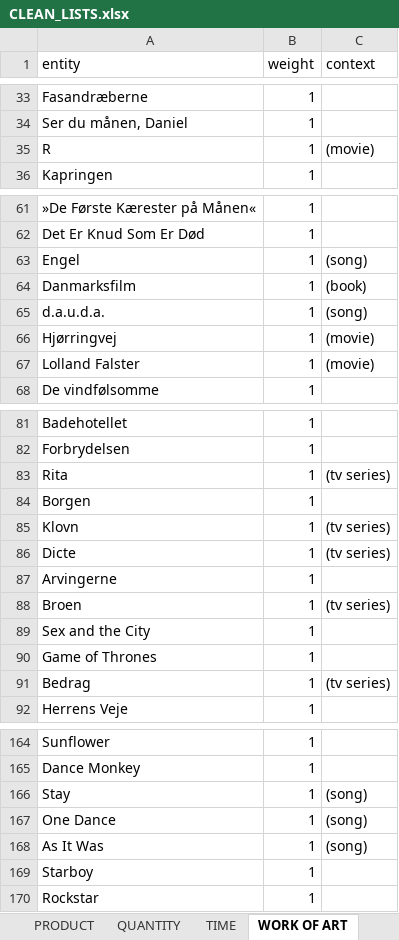
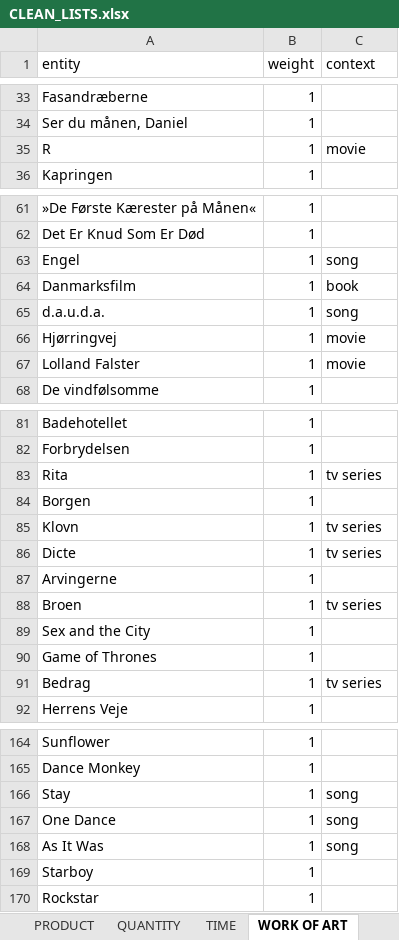
Before and after one commit to drasbaek/SYNEDA, an Excel workbook: data/CLEAN_LISTS.xlsx, sheet WORK OF ART, drawn as a sheet; only a part is shown, gaps mark what is left out; values as stored, in another font and other column widths than the file's, no borders; charts and pictures not drawn; the diff covers the shown part only; the diff names each change by its address in the sheet, - before the commit and + after, or states it on an @@ line.

```diff
--- a/data/CLEAN_LISTS.xlsx (sheet WORK OF ART)
+++ b/data/CLEAN_LISTS.xlsx (sheet WORK OF ART)
-C35 (context): (movie)
+C35 (context): movie
-C63 (context): (song)
+C63 (context): song
-C64 (context): (book)
+C64 (context): book
-C65 (context): (song)
+C65 (context): song
-C66:C67 (context): (movie)
+C66:C67 (context): movie
-C83 (context): (tv series)
+C83 (context): tv series
-C85:C86 (context): (tv series)
+C85:C86 (context): tv series
-C88 (context): (tv series)
+C88 (context): tv series
-C91 (context): (tv series)
+C91 (context): tv series
-C166:C168 (context): (song)
+C166:C168 (context): song
```
Also changed, not shown: 7 edited cells elsewhere in this sheet, sheet PERSON, sheet MULTIPLE, sheet ORGANIZATION, sheet PRODUCT, sheet FACILITY, sheet EVENT, 4 more sheets, other sheet tabs, charts or pictures.
